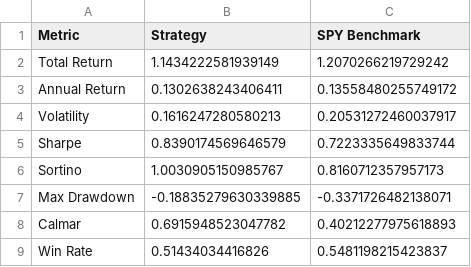
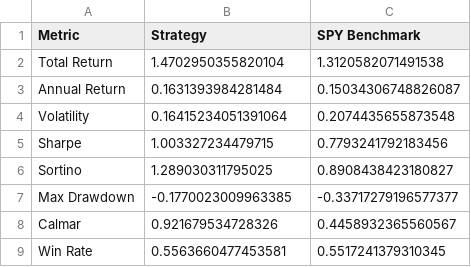
Before and after one commit to CanberkTahil1/regime-aware-spy-tlt-allocation, a CSV file: results/tables/test_metrics.csv, drawn as a sheet.

```diff
--- a/results/tables/test_metrics.csv
+++ b/results/tables/test_metrics.csv
@@ -1,9 +1,9 @@
 Metric,Strategy,SPY Benchmark
-Total Return,1.1434222581939149,1.2070266219729242
-Annual Return,0.1302638243406411,0.13558480255749172
-Volatility,0.1616247280580213,0.20531272460037917
-Sharpe,0.8390174569646579,0.7223335649833744
-Sortino,1.0030905150985767,0.8160712357957173
-Max Drawdown,-0.18835279630339885,-0.3371726482138071
-Calmar,0.6915948523047782,0.40212277975618893
-Win Rate,0.51434034416826,0.5481198215423837
+Total Return,1.4702950355820104,1.3120582071491538
+Annual Return,0.1631393984281484,0.15034306748826087
+Volatility,0.16415234051391064,0.2074435655873548
+Sharpe,1.003327234479715,0.7793241792183456
+Sortino,1.289030311795025,0.8908438423180827
+Max Drawdown,-0.1770023009963385,-0.33717279196577377
+Calmar,0.921679534728326,0.4458932365560567
+Win Rate,0.5563660477453581,0.5517241379310345
```
Also changed, not shown: data/prices.csv, results/tables/summary_metrics.csv, 13 other files.
